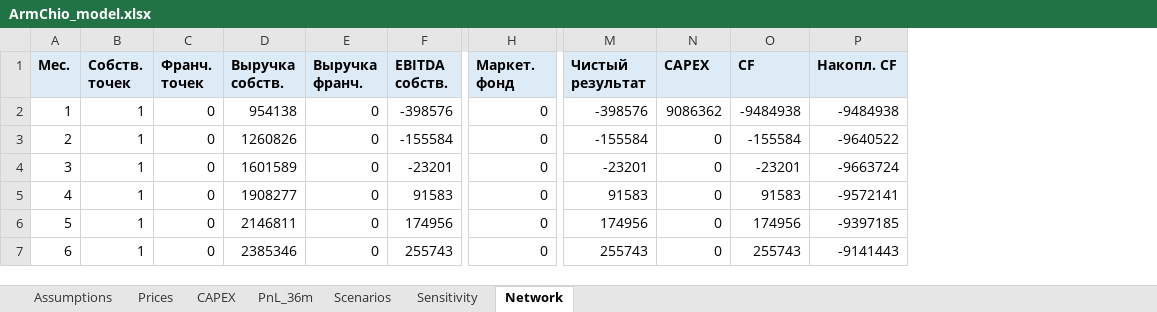
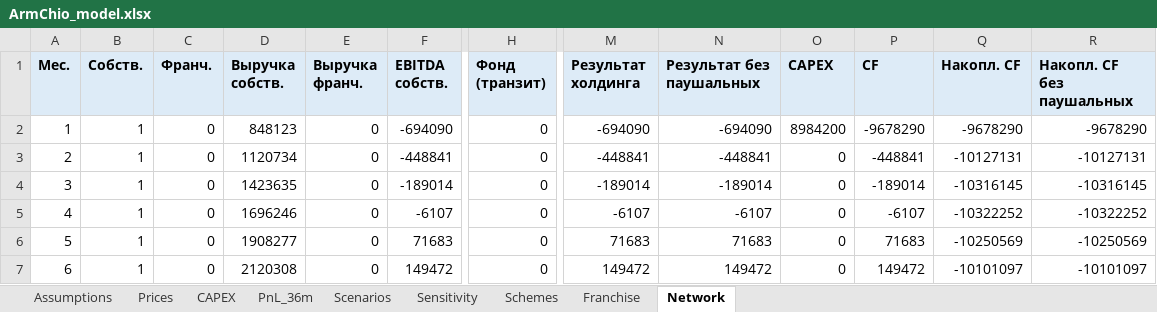
Before and after one commit to TGG3Consulting/ArmChio, an Excel workbook: model/ArmChio_model.xlsx, sheet Network, drawn as a sheet; only a part is shown, gaps mark what is left out; values as stored, in another font and other column widths than the file's, no borders; removed rows and columns are numbered as before the commit, all else as after; the diff covers the shown part only; the diff names each change by its address in the sheet, - before the commit and + after, or states it on an @@ line.

```diff
--- a/model/ArmChio_model.xlsx (sheet Network)
+++ b/model/ArmChio_model.xlsx (sheet Network)
+sheet tab: Schemes
+sheet tab: Franchise
-column M (Чистый результат), rows 2-7: -398576 | -155584 | -23201 | 91583 | 174956 | 255743
+column M (Результат холдинга), rows 2-7: -694090 | -448841 | -189014 | -6107 | 71683 | 149472
+column N (Результат без паушальных), rows 2-7: -694090 | -448841 | -189014 | -6107 | 71683 | 149472
+column R (Накопл. CF без паушальных), rows 2-7: -9678290 | -10127131 | -10316145 | -10322252 | -10250569 | -10101097
-B1: Собств. точек
+B1: Собств.
-C1: Франч. точек
+C1: Франч.
-H1: Маркет. фонд
+H1: Фонд (транзит)
-D2 (Выручка собств.): 954138
+D2 (Выручка собств.): 848123
-F2 (EBITDA собств.): -398576
+F2 (EBITDA собств.): -694090
-O2 (CAPEX): 9086362
+O2 (CAPEX): 8984200
-P2 (CF): -9484938
+P2 (CF): -9678290
-Q2 (Накопл. CF): -9484938
+Q2 (Накопл. CF): -9678290
-D3 (Выручка собств.): 1260826
+D3 (Выручка собств.): 1120734
-F3 (EBITDA собств.): -155584
+F3 (EBITDA собств.): -448841
-P3 (CF): -155584
+P3 (CF): -448841
-Q3 (Накопл. CF): -9640522
+Q3 (Накопл. CF): -10127131
-D4 (Выручка собств.): 1601589
+D4 (Выручка собств.): 1423635
-F4 (EBITDA собств.): -23201
+F4 (EBITDA собств.): -189014
-P4 (CF): -23201
+P4 (CF): -189014
-Q4 (Накопл. CF): -9663724
+Q4 (Накопл. CF): -10316145
-D5 (Выручка собств.): 1908277
+D5 (Выручка собств.): 1696246
-F5 (EBITDA собств.): 91583
+F5 (EBITDA собств.): -6107
-P5 (CF): 91583
+P5 (CF): -6107
-Q5 (Накопл. CF): -9572141
+Q5 (Накопл. CF): -10322252
-D6 (Выручка собств.): 2146811
+D6 (Выручка собств.): 1908277
-F6 (EBITDA собств.): 174956
+F6 (EBITDA собств.): 71683
-P6 (CF): 174956
+P6 (CF): 71683
-Q6 (Накопл. CF): -9397185
+Q6 (Накопл. CF): -10250569
-D7 (Выручка собств.): 2385346
+D7 (Выручка собств.): 2120308
-F7 (EBITDA собств.): 255743
+F7 (EBITDA собств.): 149472
-P7 (CF): 255743
+P7 (CF): 149472
-Q7 (Накопл. CF): -9141443
+Q7 (Накопл. CF): -10101097
```
Also changed, not shown: 293 edited cells elsewhere in this sheet, sheet PnL_36m, sheet Assumptions, sheet Sensitivity, sheet CAPEX, sheet Scenarios, sheet Prices, 11 other files.
